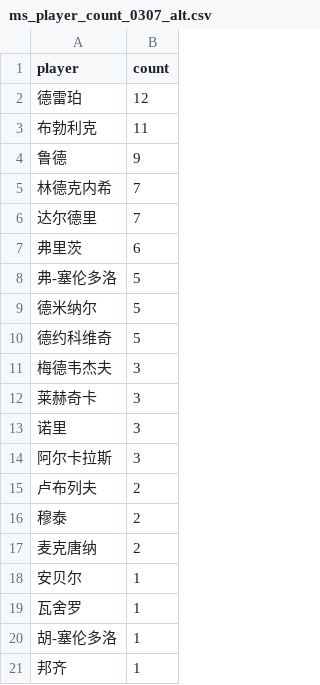
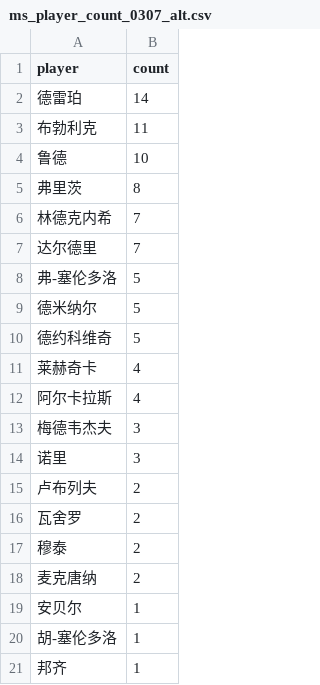
Before and after one commit to zhoushuaige7/tennispredict-report, a CSV file: docs/data/ms_player_count_0307_alt.csv, drawn as a sheet.

```diff
--- a/docs/data/ms_player_count_0307_alt.csv
+++ b/docs/data/ms_player_count_0307_alt.csv
@@ -1,8 +1,8 @@
 player,count
-德雷珀,12
+德雷珀,14
 布勃利克,11
-鲁德,9
+鲁德,10
+弗里茨,8
 林德克内希,7
 达尔德里,7
-弗里茨,6
 弗-塞伦多洛,5
@@ -10,7 +10,8 @@
 德约科维奇,5
+莱赫奇卡,4
+阿尔卡拉斯,4
 梅德韦杰夫,3
-莱赫奇卡,3
 诺里,3
-阿尔卡拉斯,3
 卢布列夫,2
+瓦舍罗,2
 穆泰,2
@@ -18,3 +19,2 @@
 安贝尔,1
-瓦舍罗,1
 胡-塞伦多洛,1
```
Also changed, not shown: docs/data/ms_player_count_0307_main.csv, 4 other files.
